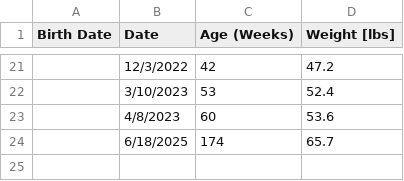
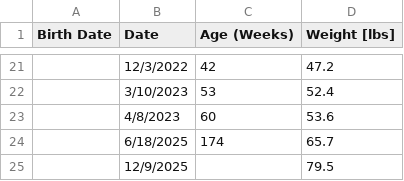
Before and after one commit to d-c-gray/laika-stats, a CSV file: laikaStats.csv, drawn as a sheet; only a part is shown, gaps mark what is left out.

Commit message:
Update laikaStats.csv

```diff
--- a/laikaStats.csv
+++ b/laikaStats.csv
@@ -24 +24,2 @@
 ,6/18/2025,174,65.7
+,12/9/2025,,79.5
```
